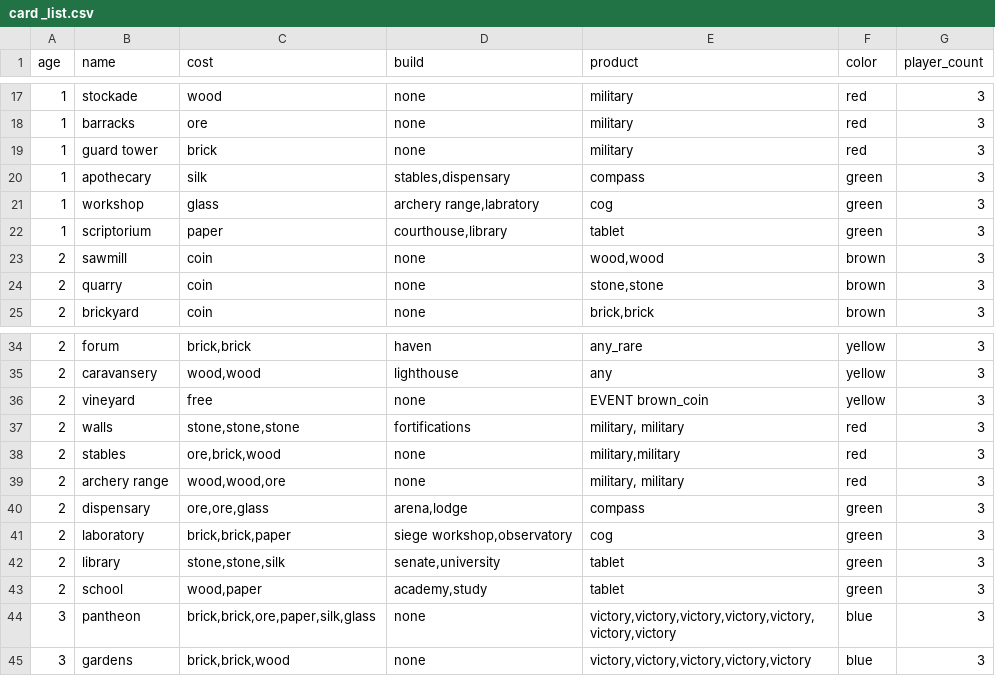
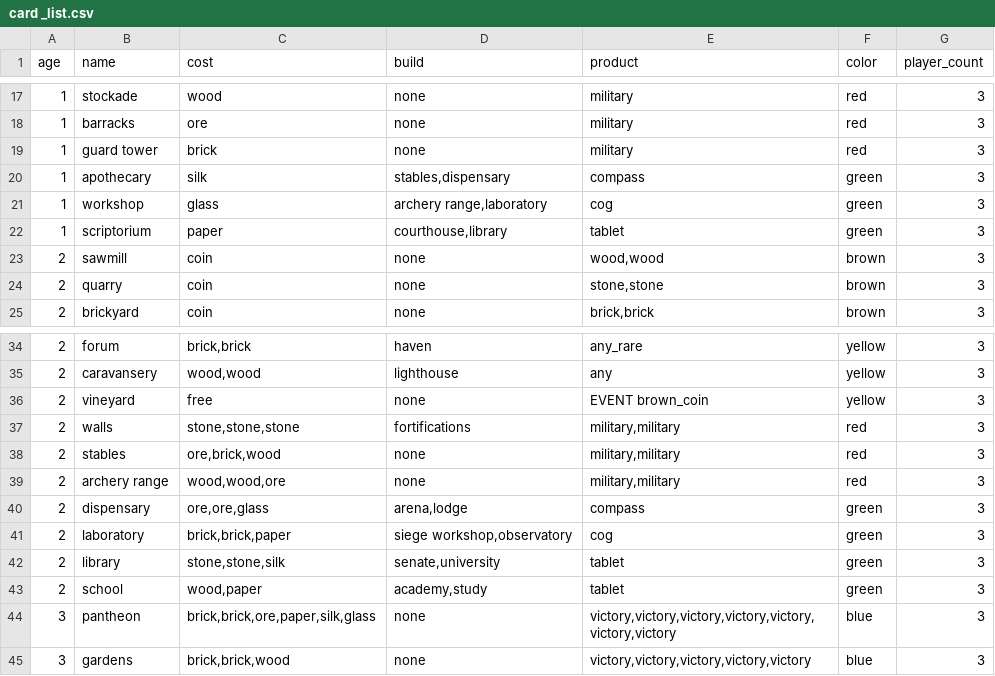
Before and after one commit to Dinca2/Seven-Wonders-Game, a CSV file: card _list.csv, drawn as a sheet; only a part is shown, gaps mark what is left out.

```diff
--- a/card _list.csv
+++ b/card _list.csv
@@ -20,3 +20,3 @@ age,name,cost,build,product,color,player_count
 1,apothecary,silk,"stables,dispensary",compass,green,3
-1,workshop,glass,"archery range,labratory",cog,green,3
+1,workshop,glass,"archery range,laboratory",cog,green,3
 1,scriptorium,paper,"courthouse,library",tablet,green,3
@@ -36,5 +36,5 @@ age,name,cost,build,product,color,player_count
 2,vineyard,free,none,"EVENT brown_coin",yellow,3
-2,walls,"stone,stone,stone",fortifications,"military, military",red,3
+2,walls,"stone,stone,stone",fortifications,"military,military",red,3
 2,stables,"ore,brick,wood",none,"military,military",red,3
-2,archery range,"wood,wood,ore",none,"military, military",red,3
+2,archery range,"wood,wood,ore",none,"military,military",red,3
 2,dispensary,"ore,ore,glass","arena,lodge",compass,green,3
```
Also changed, not shown: 3 other files.
